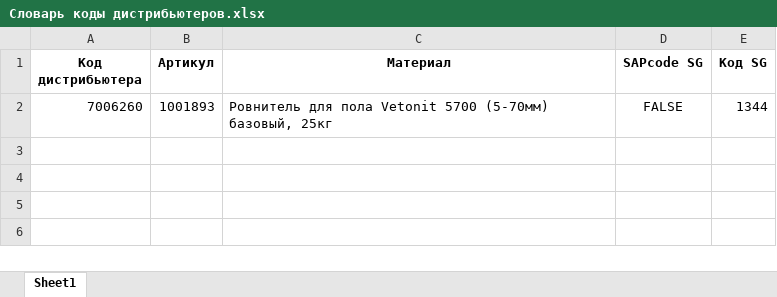
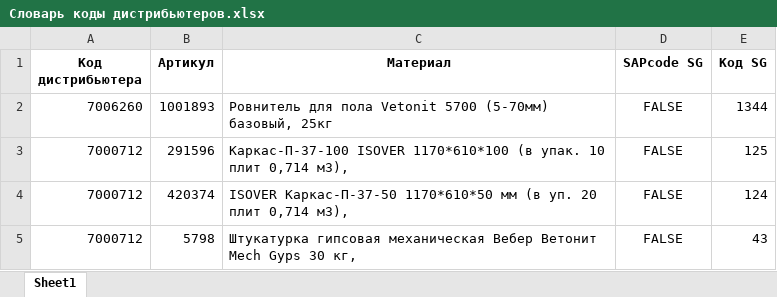
Before and after one commit to ddvoronina/saint_gobain, an Excel workbook: Словарь коды дистрибьютеров.xlsx, sheet Sheet1, drawn as a sheet; values as stored, in another font and other column widths than the file's, no borders; the diff names each change by its address in the sheet, - before the commit and + after, or states it on an @@ line.

Commit message:
committing files

```diff
--- a/Словарь коды дистрибьютеров.xlsx (sheet Sheet1)
+++ b/Словарь коды дистрибьютеров.xlsx (sheet Sheet1)
+row 3: 7000712 | 291596 | Каркас-П-37-100 ISOVER 1170*610*100 (в упак. 10 плит 0,714 м3), | FALSE | 125
+row 4: 7000712 | 420374 | ISOVER Каркас-П-37-50 1170*610*50 мм (в уп. 20 плит 0,714 м3), | FALSE | 124
+row 5: 7000712 | 5798 | Штукатурка гипсовая механическая Вебер Ветонит Mech Gyps 30 кг, | FALSE | 43
```
